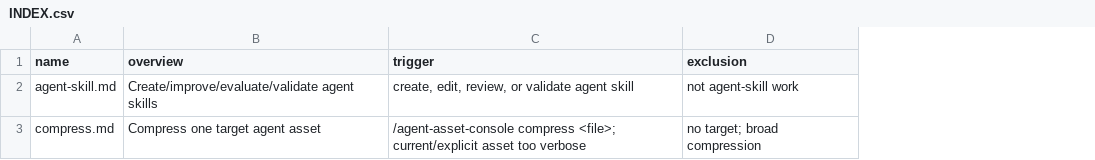
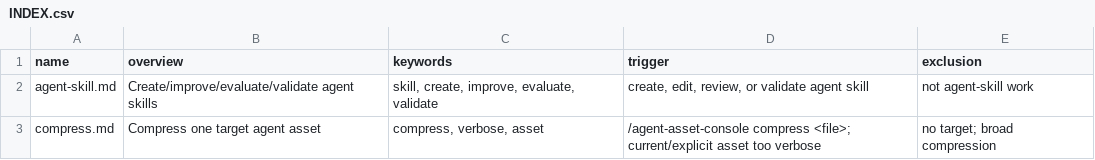
Before and after one commit to mols3131d/mols-agent-assets, a CSV file: src/skills/agent-asset-studio/sub-skills/INDEX.csv, drawn as a sheet; the diff names each change by its address in the sheet, - before the commit and + after, or states it on an @@ line.

Commit message:
feat(studio): add keywords, guide & AGENTS.md
Add keywords index & routing to improve sub-skill discovery and reduce token/inference search costs. Clarify skill/rule definitions and compression trade-offs. Add AGENTS.md rule wildcard mapping.

```diff
--- a/src/skills/agent-asset-studio/sub-skills/INDEX.csv
+++ b/src/skills/agent-asset-studio/sub-skills/INDEX.csv
+column C (keywords), rows 2-3: skill, create, improve, evaluate, validate | compress, verbose, asset
```
Also changed, not shown: 8 other files.
